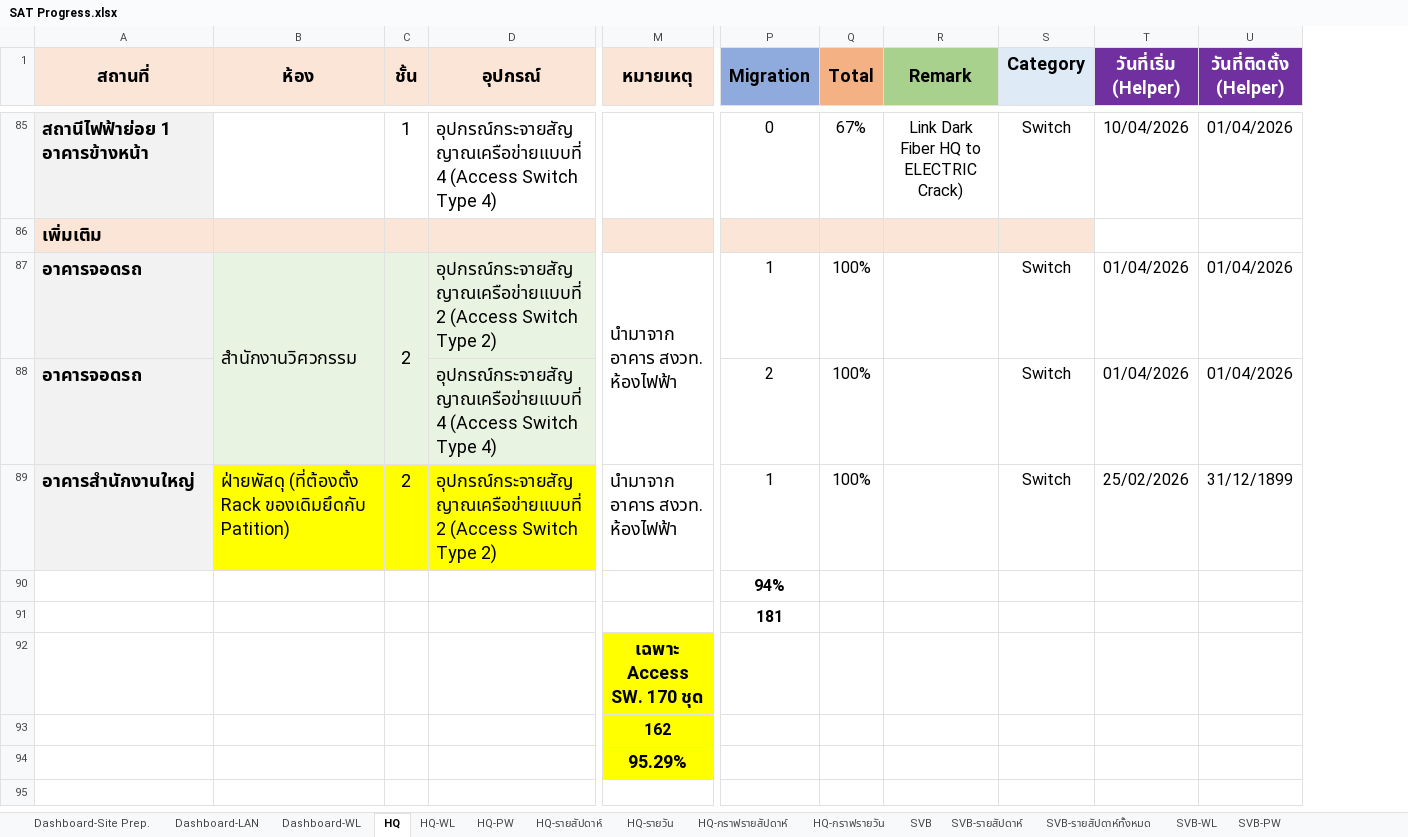
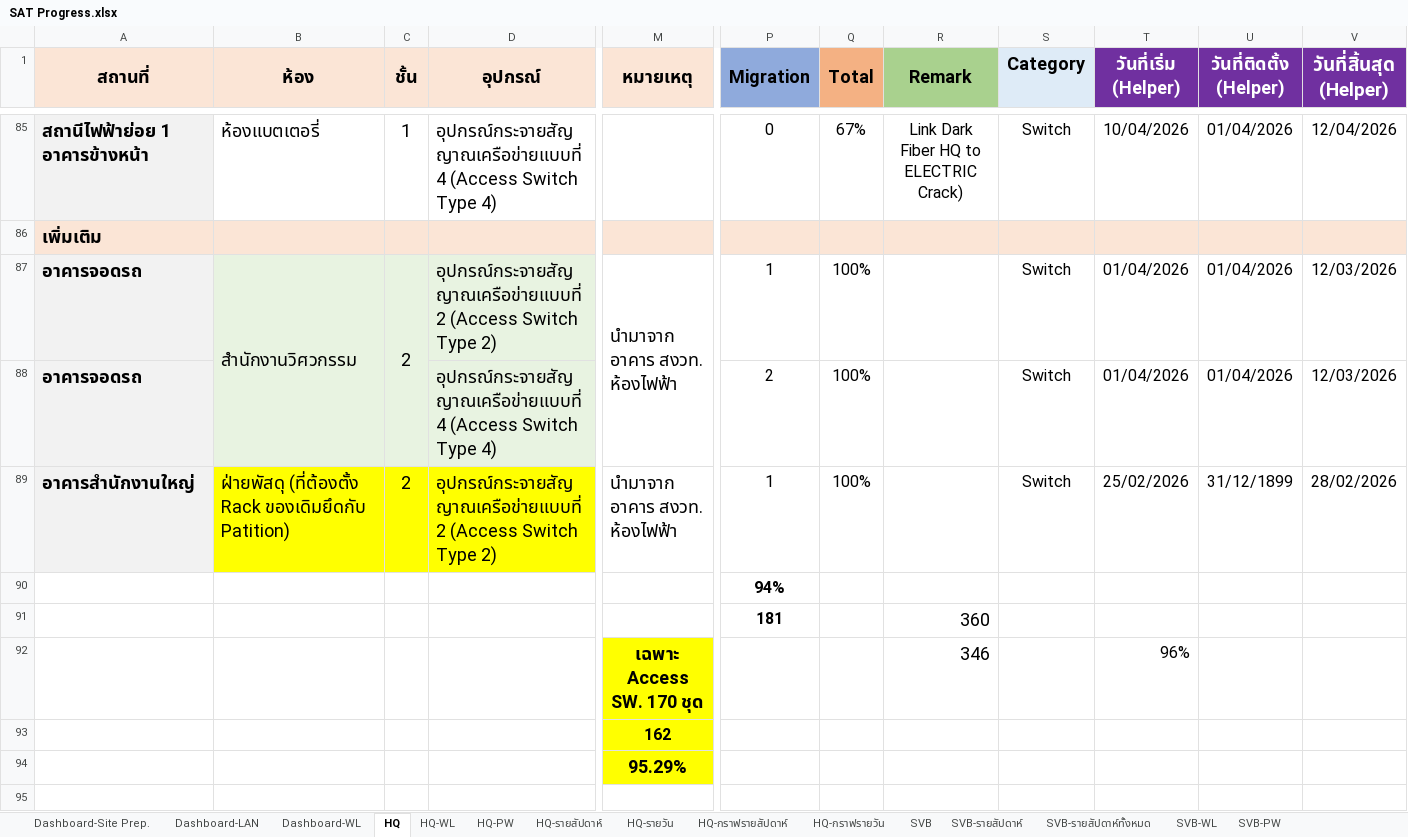
Before and after one commit to watanyu158/HQ-Migr-Dashboard, an Excel workbook: backend/SAT Progress.xlsx, sheet HQ, drawn as a sheet; only a part is shown, gaps mark what is left out; values as stored, in another font and other column widths than the file's, no borders; conditional formats not drawn; removed rows and columns are numbered as before the commit, all else as after; rows hold the shown columns only; the diff covers the shown part only; the diff names each change by its address in the sheet, - before the commit and + after, or states it on an @@ line.

```diff
--- a/backend/SAT Progress.xlsx (sheet HQ)
+++ b/backend/SAT Progress.xlsx (sheet HQ)
+column V (วันที่สิ้นสุด (Helper)), rows 85-89: 12/04/2026 |  | 12/03/2026 | 12/03/2026 | 28/02/2026
-B85 (ห้อง): (empty)
+B85 (ห้อง): ห้องแบตเตอรี่
-T86:U86 fill: none
+T86:U86 fill: #FBE5D6
-R91 (Remark): (empty)
+R91 (Remark): 360
-row 92:  |  |  |  | เฉพาะ Access SW. 170 ชุด
+row 92:  |  |  |  | เฉพาะ Access SW. 170 ชุด |  |  | 346 |  | 96%
```
Also changed, not shown: 26 edited cells and merged cells elsewhere in this sheet, sheet HKT, sheet HKT-WL, other sheet tabs, formulas that keep their value, charts or pictures, 2 other files.
